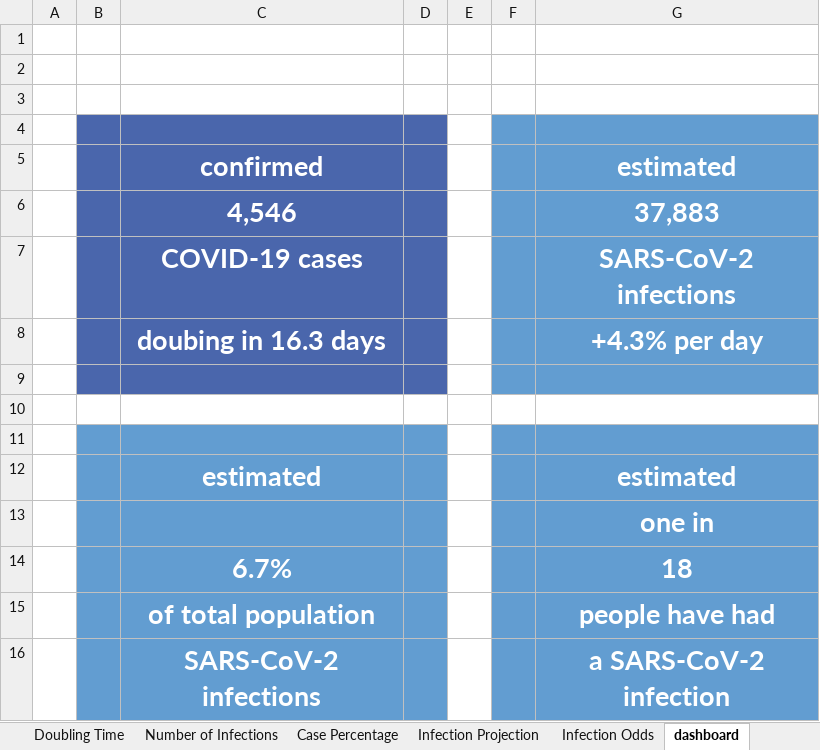
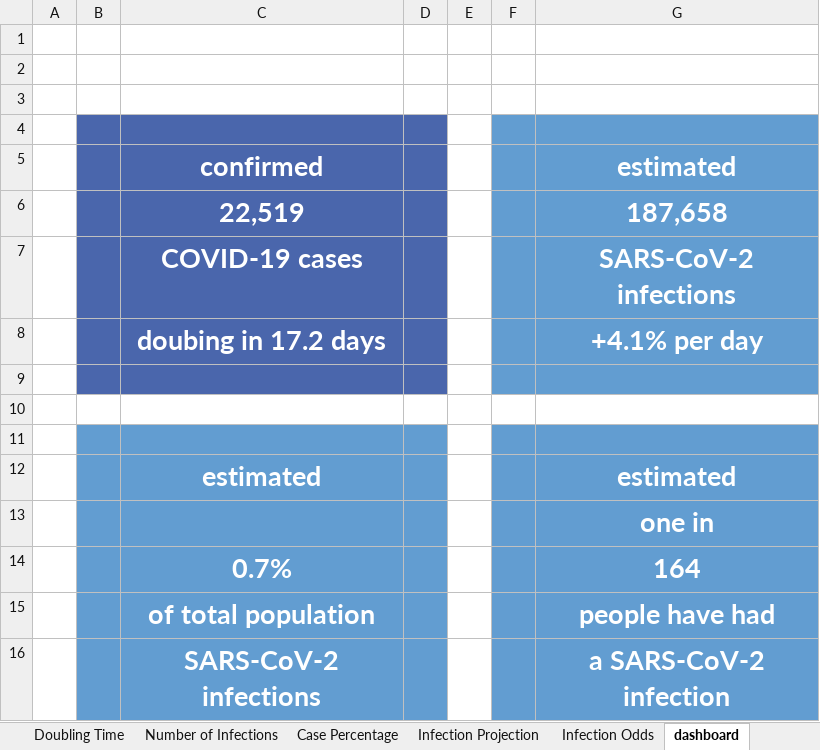
Before and after one commit to endymion/BeachAnalytics, an Excel workbook: SARS-CoV-2 Analysis - Miami Beach.xlsm, sheet dashboard, drawn as a sheet; values as stored, in another font and other column widths than the file's, no borders; charts and pictures not drawn; removed rows and columns are numbered as before the commit, all else as after; the diff names each change by its address in the sheet, - before the commit and + after, or states it on an @@ line.

```diff
--- a/SARS-CoV-2 Analysis - Miami Beach.xlsm (sheet dashboard)
+++ b/SARS-CoV-2 Analysis - Miami Beach.xlsm (sheet dashboard)
-row 6:  |  | 4,546 |  |  |  | 37,883
+row 6:  |  | 22,519 |  |  |  | 187,658
-C8: doubing in 16.3 days
+C8: doubing in 17.2 days
-G8: +4.3% per day
+G8: +4.1% per day
-row 14:  |  | 6.7% |  |  |  | 18
+row 14:  |  | 0.7% |  |  |  | 164
```
Also changed, not shown: sheet compute, sheet Florida evening, sheet Miami evening, sheet Miami Beach evening, charts or pictures, 1 other file.
